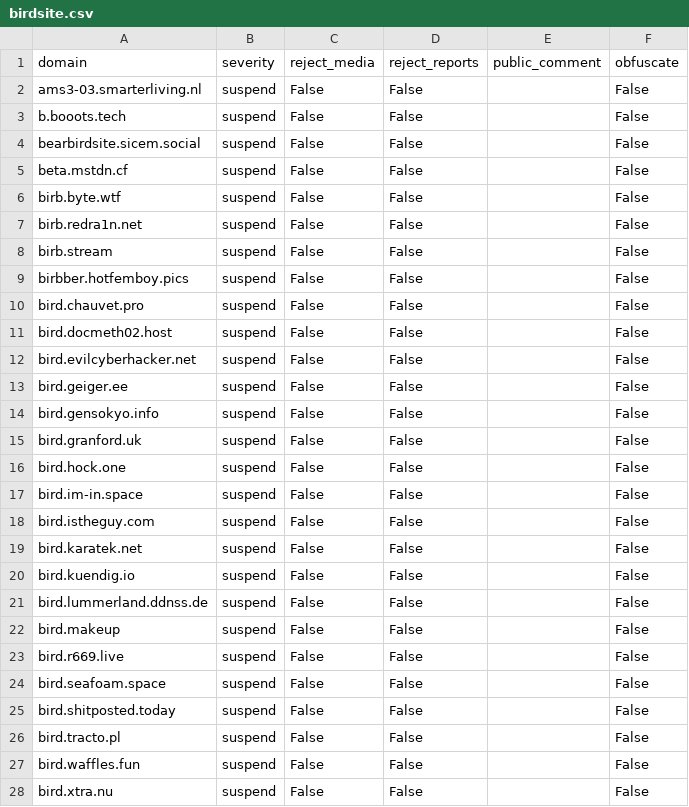
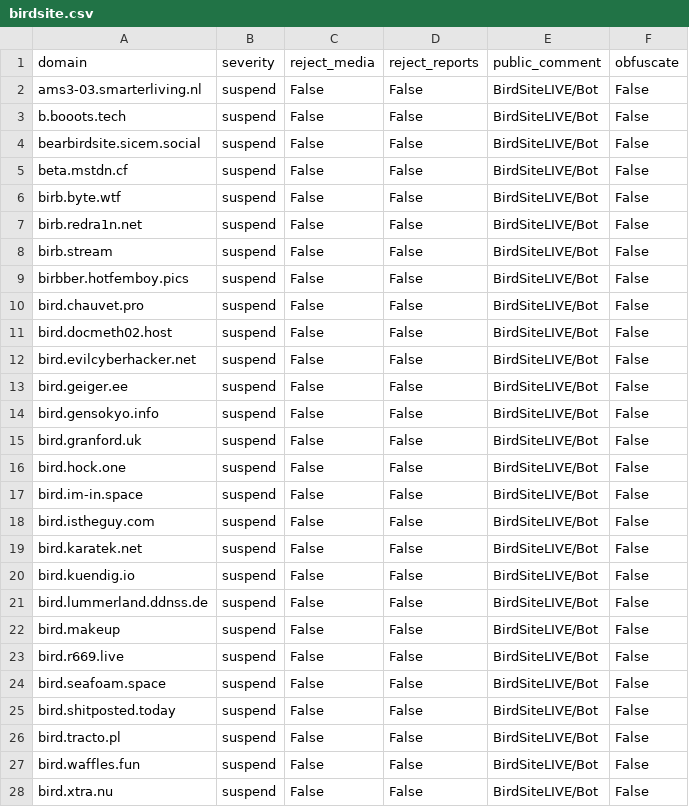
Before and after one commit to sgrigson/oliphant, a CSV file: blocklists/birdsite.csv, drawn as a sheet; only a part is shown; the diff covers the shown part only.

```diff
--- a/blocklists/birdsite.csv
+++ b/blocklists/birdsite.csv
@@ -1,28 +1,28 @@
 domain,severity,reject_media,reject_reports,public_comment,obfuscate
-ams3-03.smarterliving.nl,suspend,False,False,,False
-b.booots.tech,suspend,False,False,,False
-bearbirdsite.sicem.social,suspend,False,False,,False
-beta.mstdn.cf,suspend,False,False,,False
-birb.byte.wtf,suspend,False,False,,False
-birb.redra1n.net,suspend,False,False,,False
-birb.stream,suspend,False,False,,False
-birbber.hotfemboy.pics,suspend,False,False,,False
-bird.chauvet.pro,suspend,False,False,,False
-bird.docmeth02.host,suspend,False,False,,False
-bird.evilcyberhacker.net,suspend,False,False,,False
-bird.geiger.ee,suspend,False,False,,False
-bird.gensokyo.info,suspend,False,False,,False
-bird.granford.uk,suspend,False,False,,False
-bird.hock.one,suspend,False,False,,False
-bird.im-in.space,suspend,False,False,,False
-bird.istheguy.com,suspend,False,False,,False
-bird.karatek.net,suspend,False,False,,False
-bird.kuendig.io,suspend,False,False,,False
-bird.lummerland.ddnss.de,suspend,False,False,,False
-bird.makeup,suspend,False,False,,False
-bird.r669.live,suspend,False,False,,False
-bird.seafoam.space,suspend,False,False,,False
-bird.shitposted.today,suspend,False,False,,False
-bird.tracto.pl,suspend,False,False,,False
-bird.waffles.fun,suspend,False,False,,False
-bird.xtra.nu,suspend,False,False,,False
+ams3-03.smarterliving.nl,suspend,False,False,BirdSiteLIVE/Bot,False
+b.booots.tech,suspend,False,False,BirdSiteLIVE/Bot,False
+bearbirdsite.sicem.social,suspend,False,False,BirdSiteLIVE/Bot,False
+beta.mstdn.cf,suspend,False,False,BirdSiteLIVE/Bot,False
+birb.byte.wtf,suspend,False,False,BirdSiteLIVE/Bot,False
+birb.redra1n.net,suspend,False,False,BirdSiteLIVE/Bot,False
+birb.stream,suspend,False,False,BirdSiteLIVE/Bot,False
+birbber.hotfemboy.pics,suspend,False,False,BirdSiteLIVE/Bot,False
+bird.chauvet.pro,suspend,False,False,BirdSiteLIVE/Bot,False
+bird.docmeth02.host,suspend,False,False,BirdSiteLIVE/Bot,False
+bird.evilcyberhacker.net,suspend,False,False,BirdSiteLIVE/Bot,False
+bird.geiger.ee,suspend,False,False,BirdSiteLIVE/Bot,False
+bird.gensokyo.info,suspend,False,False,BirdSiteLIVE/Bot,False
+bird.granford.uk,suspend,False,False,BirdSiteLIVE/Bot,False
+bird.hock.one,suspend,False,False,BirdSiteLIVE/Bot,False
+bird.im-in.space,suspend,False,False,BirdSiteLIVE/Bot,False
+bird.istheguy.com,suspend,False,False,BirdSiteLIVE/Bot,False
+bird.karatek.net,suspend,False,False,BirdSiteLIVE/Bot,False
+bird.kuendig.io,suspend,False,False,BirdSiteLIVE/Bot,False
+bird.lummerland.ddnss.de,suspend,False,False,BirdSiteLIVE/Bot,False
+bird.makeup,suspend,False,False,BirdSiteLIVE/Bot,False
+bird.r669.live,suspend,False,False,BirdSiteLIVE/Bot,False
+bird.seafoam.space,suspend,False,False,BirdSiteLIVE/Bot,False
+bird.shitposted.today,suspend,False,False,BirdSiteLIVE/Bot,False
+bird.tracto.pl,suspend,False,False,BirdSiteLIVE/Bot,False
+bird.waffles.fun,suspend,False,False,BirdSiteLIVE/Bot,False
+bird.xtra.nu,suspend,False,False,BirdSiteLIVE/Bot,False
```
Also changed, not shown: 154 edited cells elsewhere in this file, 1 other file.
